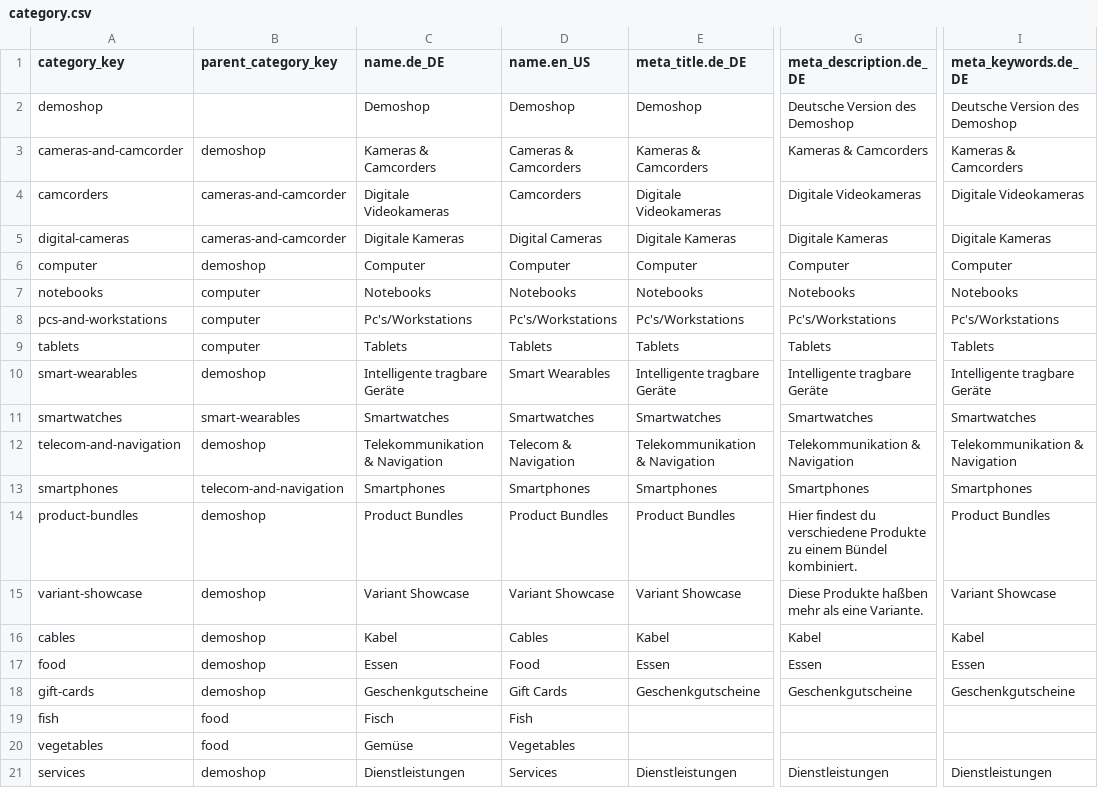
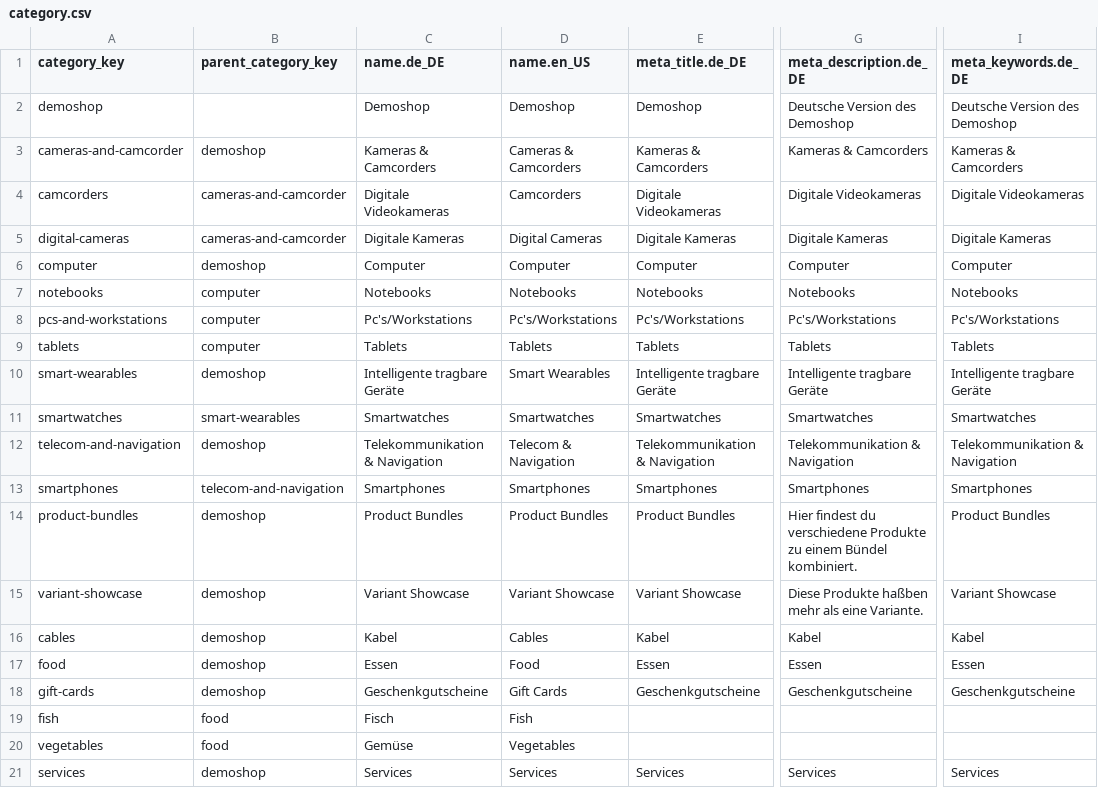
Before and after one commit to spryker-shop/suite, a CSV file: data/import/common/common/category.csv, drawn as a sheet; only a part is shown, gaps mark what is left out; the diff names each change by its address in the sheet, - before the commit and + after, or states it on an @@ line.

```diff
--- a/data/import/common/common/category.csv
+++ b/data/import/common/common/category.csv
-C21 (name.de_DE): Dienstleistungen
+C21 (name.de_DE): Services
-E21 (meta_title.de_DE): Dienstleistungen
+E21 (meta_title.de_DE): Services
-G21 (meta_description.de_DE): Dienstleistungen
+G21 (meta_description.de_DE): Services
-I21 (meta_keywords.de_DE): Dienstleistungen
+I21 (meta_keywords.de_DE): Services
```
Also changed, not shown: data/import/common/common/glossary.csv, data/import/common/common/navigation_node.csv, 3 other files.
